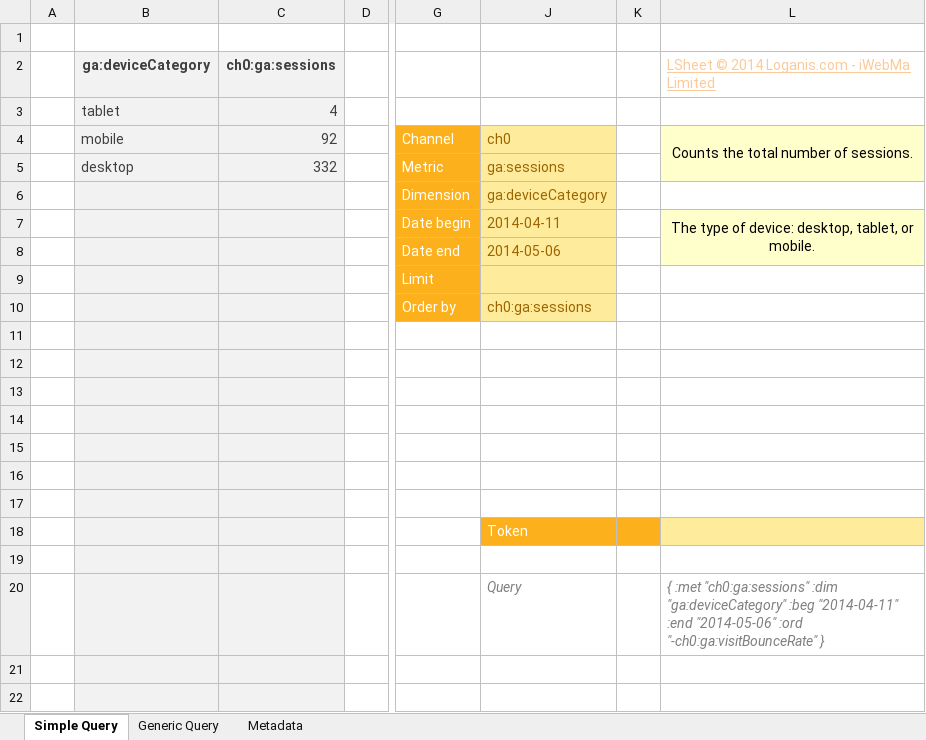
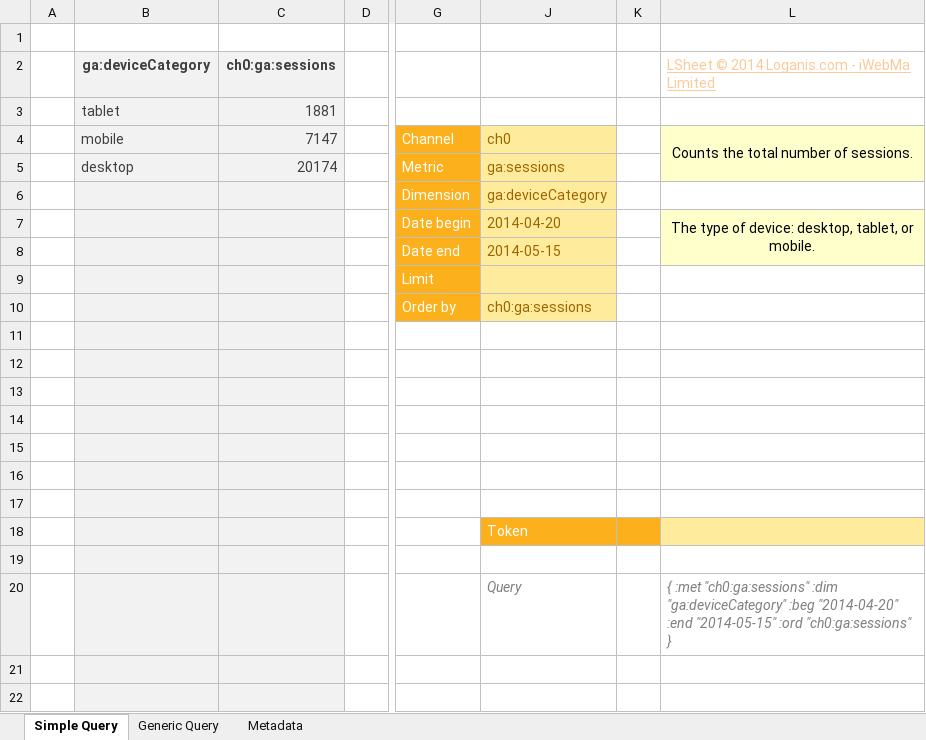
Before and after one commit to loganis/LSheet, an Excel workbook: LSheet.xlsm, sheet Simple Query, drawn as a sheet; only a part is shown, gaps mark what is left out; values as stored, in another font and other column widths than the file's, no borders; charts and pictures not drawn; the diff names each change by its address in the sheet, - before the commit and + after, or states it on an @@ line.

```diff
--- a/LSheet.xlsm (sheet Simple Query)
+++ b/LSheet.xlsm (sheet Simple Query)
-C3 (ch0:ga:sessions): 4
+C3 (ch0:ga:sessions): 1881
-C4 (ch0:ga:sessions): 92
+C4 (ch0:ga:sessions): 7147
-C5 (ch0:ga:sessions): 332
+C5 (ch0:ga:sessions): 20174
-J7: 2014-04-11
+J7: 2014-04-20
-J8: 2014-05-06
+J8: 2014-05-15
-L20: …"ga:deviceCategory" :beg "2014-04-11" :end "2014-05-06" :ord "-ch0:ga:visitBounceRate" }
+L20: …"ga:deviceCategory" :beg "2014-04-20" :end "2014-05-15" :ord "ch0:ga:sessions" }
```
Also changed, not shown: sheet Generic Query, charts or pictures, 1 other file.
